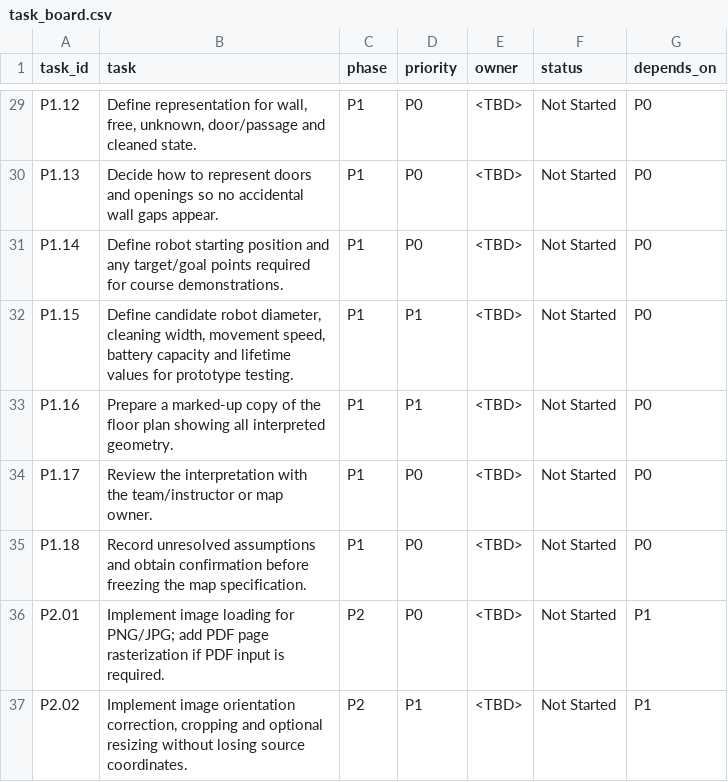
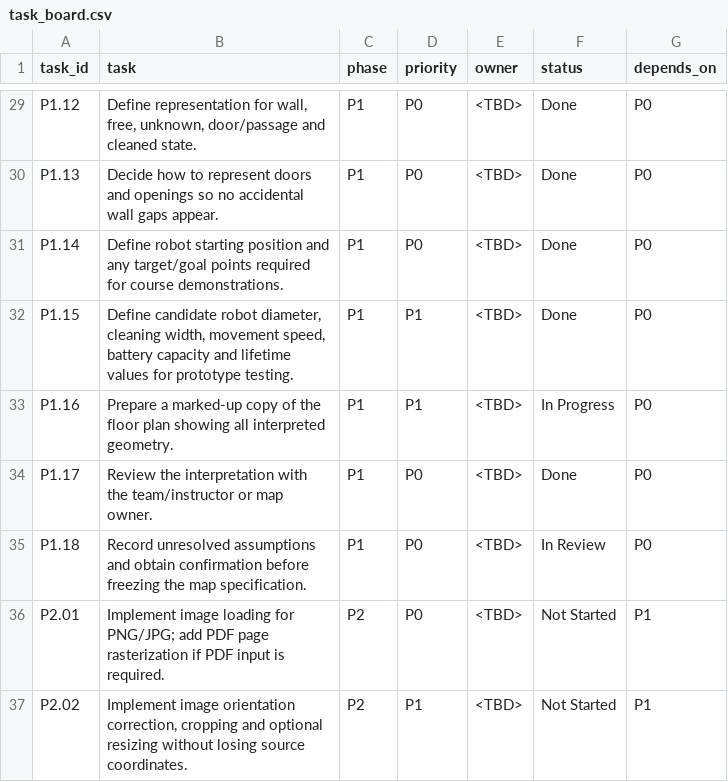
Before and after one commit to adam-alAj/ISA_Project, a CSV file: DOCS/task_board.csv, drawn as a sheet; only a part is shown, gaps mark what is left out; the diff covers the shown part only.

```diff
--- a/DOCS/task_board.csv
+++ b/DOCS/task_board.csv
@@ -29,8 +29,8 @@
-"P1.12","Define representation for wall, free, unknown, door/passage and cleaned state.","P1","P0","<TBD>","Not Started","P0"
-"P1.13","Decide how to represent doors and openings so no accidental wall gaps appear.","P1","P0","<TBD>","Not Started","P0"
-"P1.14","Define robot starting position and any target/goal points required for course demonstrations.","P1","P0","<TBD>","Not Started","P0"
-"P1.15","Define candidate robot diameter, cleaning width, movement speed, battery capacity and lifetime values for prototype testing.","P1","P1","<TBD>","Not Started","P0"
-"P1.16","Prepare a marked-up copy of the floor plan showing all interpreted geometry.","P1","P1","<TBD>","Not Started","P0"
-"P1.17","Review the interpretation with the team/instructor or map owner.","P1","P0","<TBD>","Not Started","P0"
-"P1.18","Record unresolved assumptions and obtain confirmation before freezing the map specification.","P1","P0","<TBD>","Not Started","P0"
+"P1.12","Define representation for wall, free, unknown, door/passage and cleaned state.","P1","P0","<TBD>","Done","P0"
+"P1.13","Decide how to represent doors and openings so no accidental wall gaps appear.","P1","P0","<TBD>","Done","P0"
+"P1.14","Define robot starting position and any target/goal points required for course demonstrations.","P1","P0","<TBD>","Done","P0"
+"P1.15","Define candidate robot diameter, cleaning width, movement speed, battery capacity and lifetime values for prototype testing.","P1","P1","<TBD>","Done","P0"
+"P1.16","Prepare a marked-up copy of the floor plan showing all interpreted geometry.","P1","P1","<TBD>","In Progress","P0"
+"P1.17","Review the interpretation with the team/instructor or map owner.","P1","P0","<TBD>","Done","P0"
+"P1.18","Record unresolved assumptions and obtain confirmation before freezing the map specification.","P1","P0","<TBD>","In Review","P0"
 "P2.01","Implement image loading for PNG/JPG; add PDF page rasterization if PDF input is required.","P2","P0","<TBD>","Not Started","P1"
```
Also changed, not shown: 27 edited cells elsewhere in this file, 16 other files.
